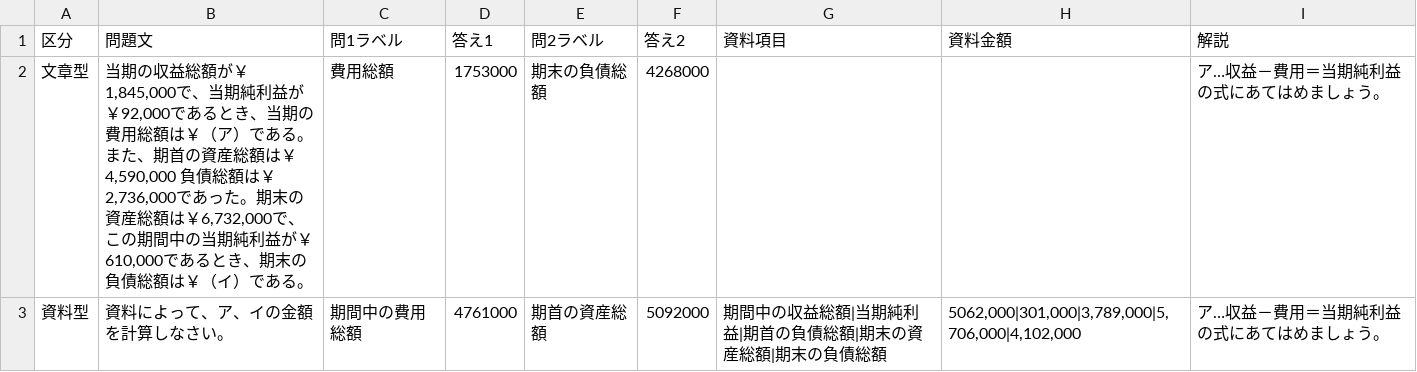
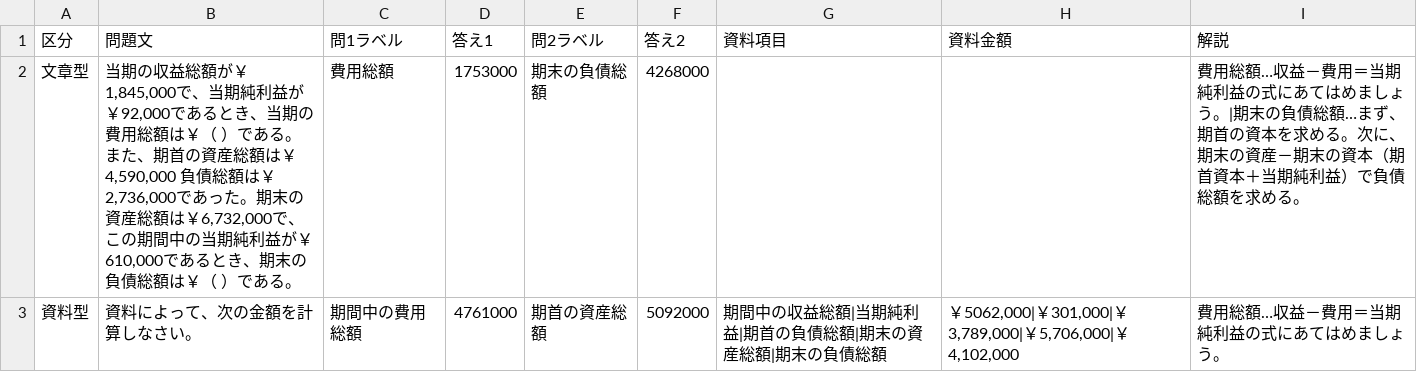
Before and after one commit to hamadaSensei1983/commerce-learning-portal, a CSV file: kentei/boki/data/keisan3.csv, drawn as a sheet.

Commit message:
Add files via upload

```diff
--- a/kentei/boki/data/keisan3.csv
+++ b/kentei/boki/data/keisan3.csv
@@ -1,3 +1,3 @@
 区分,問題文,問1ラベル,答え1,問2ラベル,答え2,資料項目,資料金額,解説
-文章型,"当期の収益総額が￥1,845,000で、当期純利益が￥92,000であるとき、当期の費用総額は￥（ア）である。　また、期首の資産総額は￥4,590,000 負債総額は￥2,736,000であった。期末の資産総額は￥6,732,000で、この期間中の当期純利益が￥610,000であるとき、期末の負債総額は￥（イ）である。",費用総額,1753000,期末の負債総額,4268000,,,ア…収益－費用＝当期純利益の式にあてはめましょう。
-資料型,"資料によって、ア、イの金額を計算しなさい。",期間中の費用総額,4761000,期首の資産総額,5092000,期間中の収益総額|当期純利益|期首の負債総額|期末の資産総額|期末の負債総額,"5062,000|301,000|3,789,000|5,706,000|4,102,000",ア…収益－費用＝当期純利益の式にあてはめましょう。
+文章型,"当期の収益総額が￥1,845,000で、当期純利益が￥92,000であるとき、当期の費用総額は￥（　）である。　また、期首の資産総額は￥4,590,000 負債総額は￥2,736,000であった。期末の資産総額は￥6,732,000で、この期間中の当期純利益が￥610,000であるとき、期末の負債総額は￥（　）である。",費用総額,1753000,期末の負債総額,4268000,,,費用総額…収益－費用＝当期純利益の式にあてはめましょう。|期末の負債総額…まず、期首の資本を求める。次に、期末の資産－期末の資本（期首資本＋当期純利益）で負債総額を求める。
+資料型,"資料によって、次の金額を計算しなさい。",期間中の費用総額,4761000,期首の資産総額,5092000,期間中の収益総額|当期純利益|期首の負債総額|期末の資産総額|期末の負債総額,"￥5062,000|￥301,000|￥3,789,000|￥5,706,000|￥4,102,000",費用総額…収益－費用＝当期純利益の式にあてはめましょう。
```
